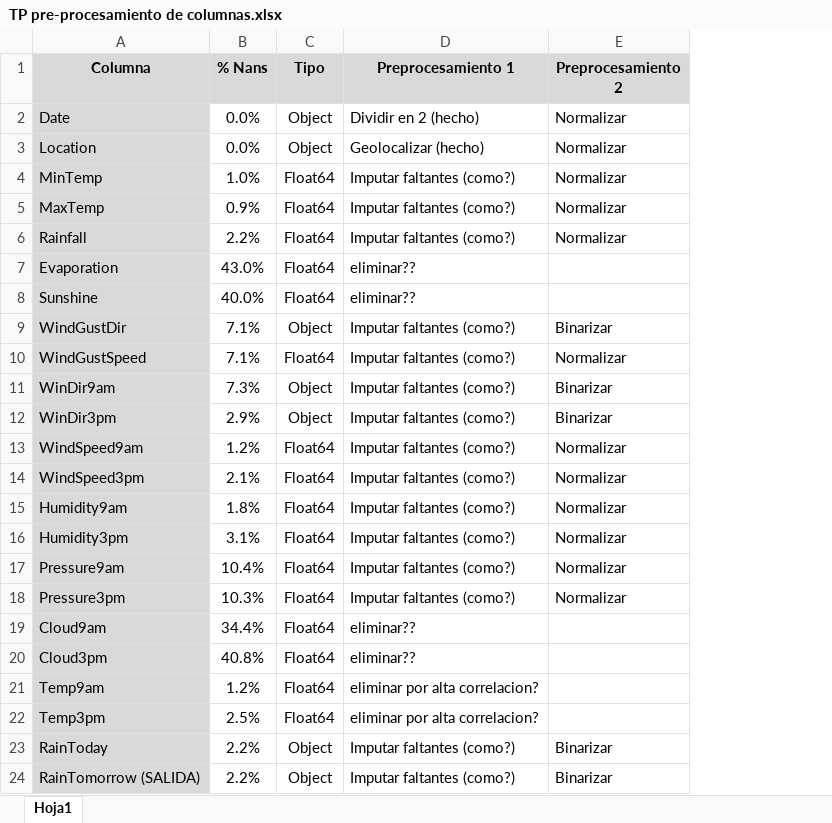
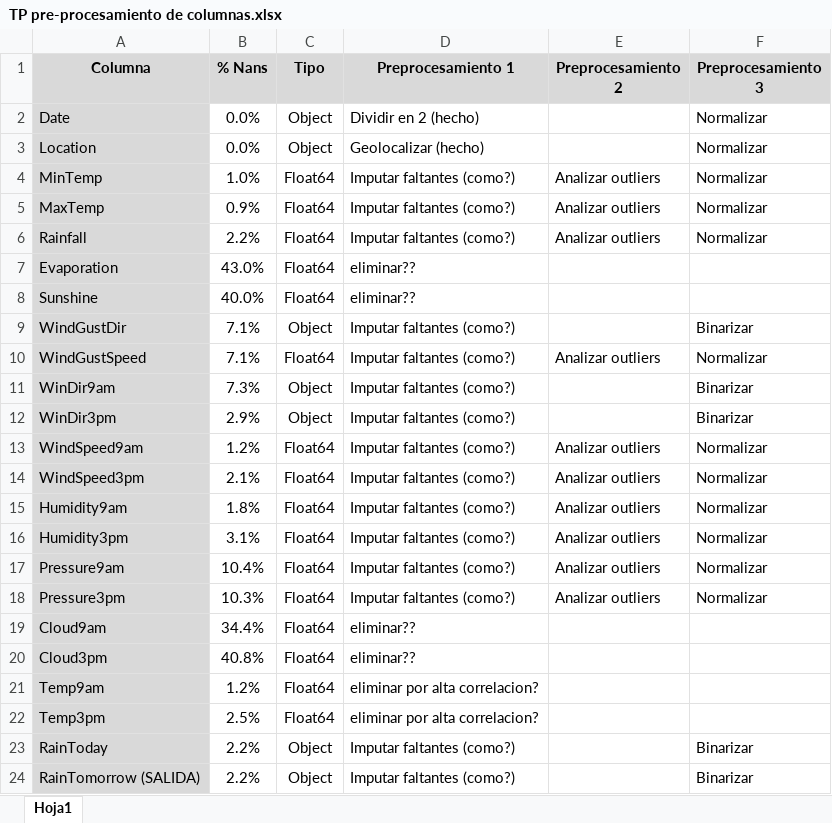
Before and after one commit to ezeguins/analisis_datos_TP, an Excel workbook: TP pre-procesamiento de columnas.xlsx, sheet Hoja1, drawn as a sheet; values as stored, in another font and other column widths than the file's, no borders; addresses are those after the commit; the diff names each change by its address in the sheet, - before the commit and + after, or states it on an @@ line.

Commit message:
Se modifica el archivo de visualización: Importación del notebook de funciones + visualizaciones que estaban en el otro notebook    -  TP_WeatherAUS: Se eliminan las visualizaciones y se escriben 4 funciones: Geolocalizacion, eliminacion de nans, escalado y conversión de columna Date

```diff
--- a/TP pre-procesamiento de columnas.xlsx (sheet Hoja1)
+++ b/TP pre-procesamiento de columnas.xlsx (sheet Hoja1)
+column E (Preprocesamiento 2), rows 4-18: Analizar outliers | Analizar outliers | Analizar outliers |  |  |  | Analizar outliers |  |  | Analizar outliers | Analizar outliers | Analizar outliers | Analizar outliers | Analizar outliers | Analizar outliers
-F1: Preprocesamiento 2
+F1: Preprocesamiento 3
```
Also changed, not shown: 2 other files.
